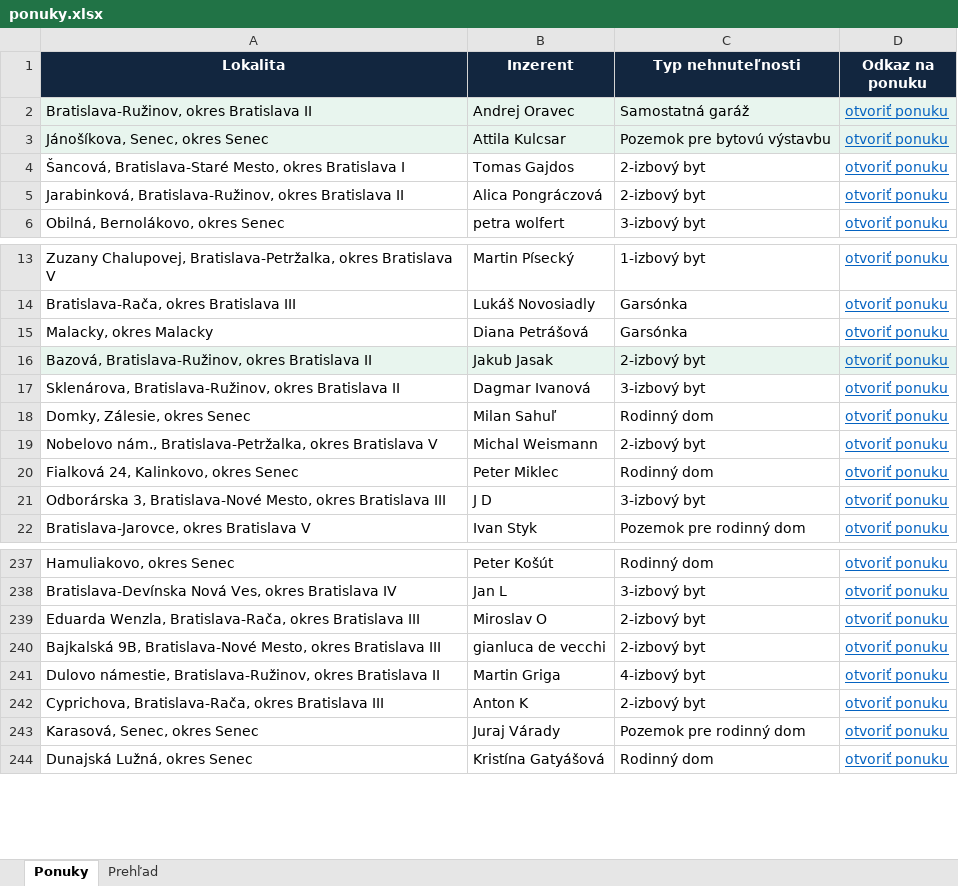
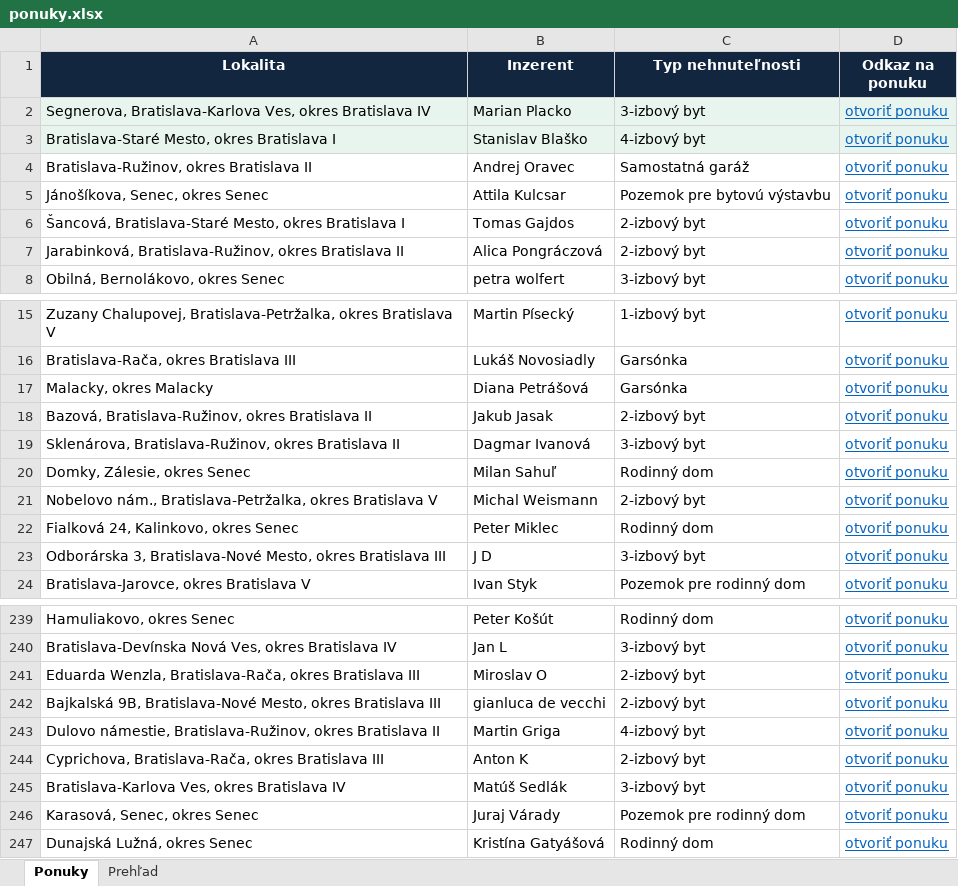
Before and after one commit to mrkubis-nest/nehnutelnosti-scraper, an Excel workbook: public/ponuky.xlsx, sheet Ponuky, drawn as a sheet; only a part is shown, gaps mark what is left out; values as stored, in another font and other column widths than the file's, no borders; addresses are those after the commit; the diff names each change by its address in the sheet, - before the commit and + after, or states it on an @@ line.

```diff
--- a/public/ponuky.xlsx (sheet Ponuky)
+++ b/public/ponuky.xlsx (sheet Ponuky)
+row 2: Segnerova, Bratislava-Karlova Ves, okres Bratislava IV | Marian Placko | 3-izbový byt | otvoriť ponuku
+row 3: Bratislava-Staré Mesto, okres Bratislava I | Stanislav Blaško | 4-izbový byt | otvoriť ponuku
-A4:D5 fill: #E8F5EE
+A4:D5 fill: none
-A18:D18 fill: #E8F5EE
+A18:D18 fill: none
+row 245: Bratislava-Karlova Ves, okres Bratislava IV | Matúš Sedlák | 3-izbový byt | otvoriť ponuku
```
Also changed, not shown: sheet Prehľad, 2 other files.
